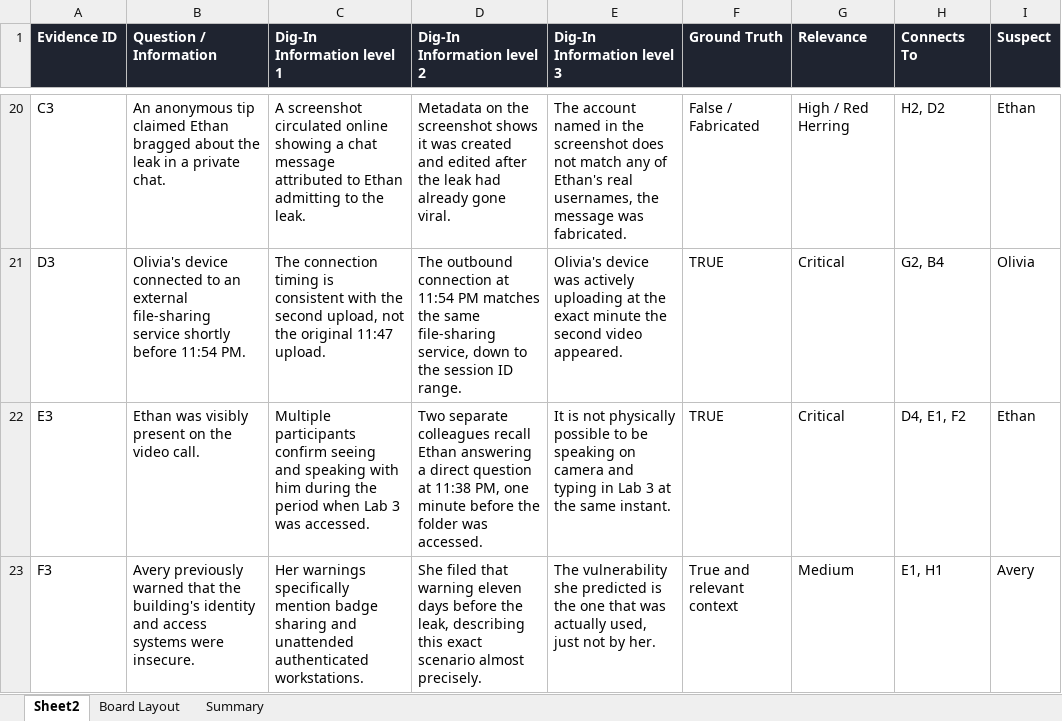
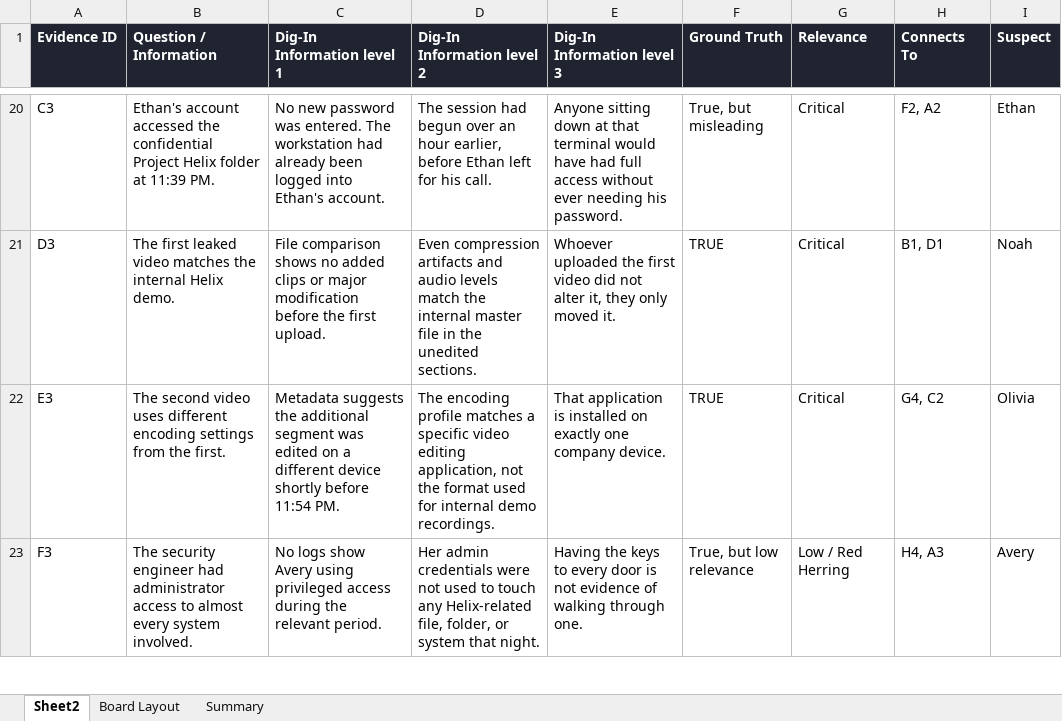
Before and after one commit to KianaShi/IsThatTrue, an Excel workbook: data/leakdata.xlsx, sheet Sheet2, drawn as a sheet; only a part is shown, gaps mark what is left out; values as stored, in another font and other column widths than the file's, no borders; the diff covers the shown part only; the diff names each change by its address in the sheet, - before the commit and + after, or states it on an @@ line.

Commit message:
Rebalance evidence: trim redundant Ethan items, add noise, soften naming
- Dropped 4 redundant Ethan items (E03, E05, E26, E27) that repeated the
  same "record proves the credential/account, not the person" point;
  Ethan's count goes from 13 to 9, closer to everyone else's ~6.
- Added 5 new low-relevance/red-herring items (delivery, rumor, HVAC
  quirk, unrelated visitor badge, unrelated old incident) that don't
  point anywhere, to dilute the signal-to-noise ratio. Total evidence
  is now 33.
- Reworded the top-level (pre-Dig-In) line for the motive/character
  items (E01, E22, E23, E24, E29, E30, E31) to describe a role instead
  of naming the suspect outright, e.g. "The lead researcher opposed..."
  instead of "Ethan opposed...". Digging in is what actually surfaces
  the name — system-log lines (badge/account/device entries) are left
  named since a real access log inherently shows whose credential it is.
- Re-ran the board-spread scheduler over the new 33-item set.

```diff
--- a/data/leakdata.xlsx (sheet Sheet2)
+++ b/data/leakdata.xlsx (sheet Sheet2)
-B20 (Question / Information): An anonymous tip claimed Ethan bragged about the leak in a private chat.
+B20 (Question / Information): Ethan's account accessed the confidential Project Helix folder at 11:39 PM.
-C20 (Dig-In Information level 1): A screenshot circulated online showing a chat message attributed to Ethan admitting to the leak.
+C20 (Dig-In Information level 1): No new password was entered. The workstation had already been logged into Ethan's account.
-D20 (Dig-In Information level 2): Metadata on the screenshot shows it was created and edited after the leak had already gone viral.
+D20 (Dig-In Information level 2): The session had begun over an hour earlier, before Ethan left for his call.
-E20 (Dig-In Information level 3): The account named in the screenshot does not match any of Ethan's real usernames, the message was fabricated.
+E20 (Dig-In Information level 3): Anyone sitting down at that terminal would have had full access without ever needing his password.
-F20 (Ground Truth): False / Fabricated
+F20 (Ground Truth): True, but misleading
-G20 (Relevance): High / Red Herring
+G20 (Relevance): Critical
-H20 (Connects To): H2, D2
+H20 (Connects To): F2, A2
-B21 (Question / Information): Olivia's device connected to an external file-sharing service shortly before 11:54 PM.
+B21 (Question / Information): The first leaked video matches the internal Helix demo.
-C21 (Dig-In Information level 1): The connection timing is consistent with the second upload, not the original 11:47 upload.
+C21 (Dig-In Information level 1): File comparison shows no added clips or major modification before the first upload.
-D21 (Dig-In Information level 2): The outbound connection at 11:54 PM matches the same file-sharing service, down to the session ID range.
+D21 (Dig-In Information level 2): Even compression artifacts and audio levels match the internal master file in the unedited sections.
-E21 (Dig-In Information level 3): Olivia's device was actively uploading at the exact minute the second video appeared.
+E21 (Dig-In Information level 3): Whoever uploaded the first video did not alter it, they only moved it.
-H21 (Connects To): G2, B4
+H21 (Connects To): B1, D1
-I21 (Suspect): Olivia
+I21 (Suspect): Noah
-B22 (Question / Information): Ethan was visibly present on the video call.
+B22 (Question / Information): The second video uses different encoding settings from the first.
-C22 (Dig-In Information level 1): Multiple participants confirm seeing and speaking with him during the period when Lab 3 was accessed.
+C22 (Dig-In Information level 1): Metadata suggests the additional segment was edited on a different device shortly before 11:54 PM.
-D22 (Dig-In Information level 2): Two separate colleagues recall Ethan answering a direct question at 11:38 PM, one minute before the folder was accessed.
+D22 (Dig-In Information level 2): The encoding profile matches a specific video editing application, not the format used for internal demo recordings.
-E22 (Dig-In Information level 3): It is not physically possible to be speaking on camera and typing in Lab 3 at the same instant.
+E22 (Dig-In Information level 3): That application is installed on exactly one company device.
-H22 (Connects To): D4, E1, F2
+H22 (Connects To): G4, C2
-I22 (Suspect): Ethan
+I22 (Suspect): Olivia
-B23 (Question / Information): Avery previously warned that the building's identity and access systems were insecure.
+B23 (Question / Information): The security engineer had administrator access to almost every system involved.
-C23 (Dig-In Information level 1): Her warnings specifically mention badge sharing and unattended authenticated workstations.
+C23 (Dig-In Information level 1): No logs show Avery using privileged access during the relevant period.
-D23 (Dig-In Information level 2): She filed that warning eleven days before the leak, describing this exact scenario almost precisely.
+D23 (Dig-In Information level 2): Her admin credentials were not used to touch any Helix-related file, folder, or system that night.
-E23 (Dig-In Information level 3): The vulnerability she predicted is the one that was actually used, just not by her.
+E23 (Dig-In Information level 3): Having the keys to every door is not evidence of walking through one.
-F23 (Ground Truth): True and relevant context
+F23 (Ground Truth): True, but low relevance
-G23 (Relevance): Medium
+G23 (Relevance): Low / Red Herring
-H23 (Connects To): E1, H1
+H23 (Connects To): H4, A3
```
Also changed, not shown: 1 added row and 191 edited cells elsewhere in this sheet, sheet Board Layout, sheet Summary.
